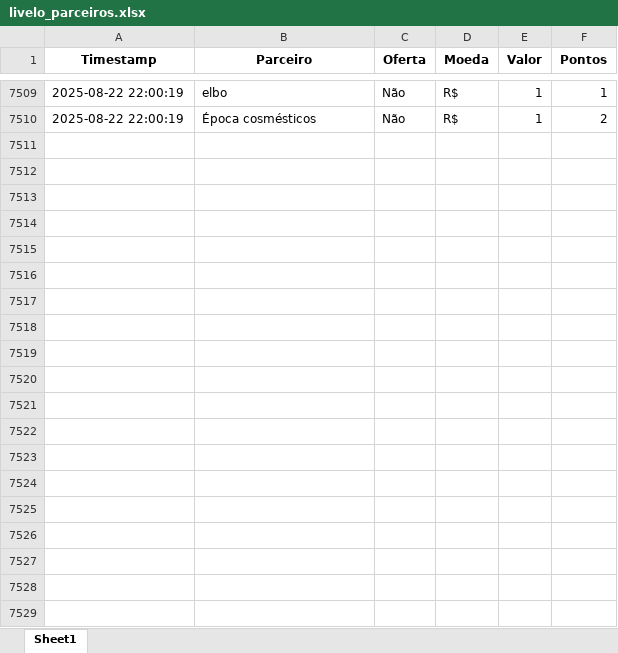
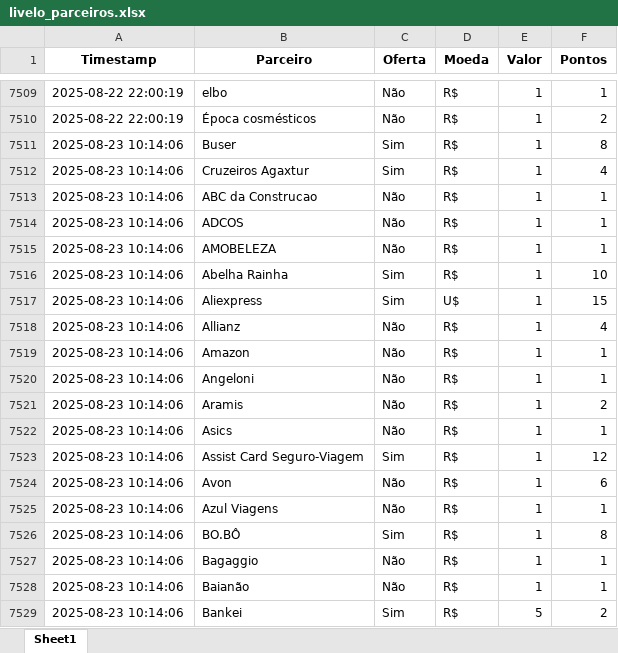
Before and after one commit to gcaressato/livelo_scraper, an Excel workbook: livelo_parceiros.xlsx, sheet Sheet1, drawn as a sheet; only a part is shown, gaps mark what is left out; values as stored, in another font and other column widths than the file's, no borders; the diff covers the shown part only; the diff names each change by its address in the sheet, - before the commit and + after, or states it on an @@ line.

```diff
--- a/livelo_parceiros.xlsx (sheet Sheet1)
+++ b/livelo_parceiros.xlsx (sheet Sheet1)
+row 7511: 2025-08-23 10:14:06 | Buser | Sim | R$ | 1 | 8
+row 7512: 2025-08-23 10:14:06 | Cruzeiros Agaxtur | Sim | R$ | 1 | 4
+row 7513: 2025-08-23 10:14:06 | ABC da Construcao | Não | R$ | 1 | 1
+row 7514: 2025-08-23 10:14:06 | ADCOS | Não | R$ | 1 | 1
+row 7515: 2025-08-23 10:14:06 | AMOBELEZA | Não | R$ | 1 | 1
+row 7516: 2025-08-23 10:14:06 | Abelha Rainha | Sim | R$ | 1 | 10
+row 7517: 2025-08-23 10:14:06 | Aliexpress | Sim | U$ | 1 | 15
+row 7518: 2025-08-23 10:14:06 | Allianz | Não | R$ | 1 | 4
+row 7519: 2025-08-23 10:14:06 | Amazon | Não | R$ | 1 | 1
+row 7520: 2025-08-23 10:14:06 | Angeloni | Não | R$ | 1 | 1
+row 7521: 2025-08-23 10:14:06 | Aramis | Não | R$ | 1 | 2
+row 7522: 2025-08-23 10:14:06 | Asics | Não | R$ | 1 | 1
+row 7523: 2025-08-23 10:14:06 | Assist Card Seguro-Viagem | Sim | R$ | 1 | 12
+row 7524: 2025-08-23 10:14:06 | Avon | Não | R$ | 1 | 6
+row 7525: 2025-08-23 10:14:06 | Azul Viagens | Não | R$ | 1 | 1
+row 7526: 2025-08-23 10:14:06 | BO.BÔ | Sim | R$ | 1 | 8
+row 7527: 2025-08-23 10:14:06 | Bagaggio | Não | R$ | 1 | 1
+row 7528: 2025-08-23 10:14:06 | Baianão | Não | R$ | 1 | 1
+row 7529: 2025-08-23 10:14:06 | Bankei | Sim | R$ | 5 | 2
```
Also changed, not shown: 237 added rows elsewhere in this sheet, 3 other files.
